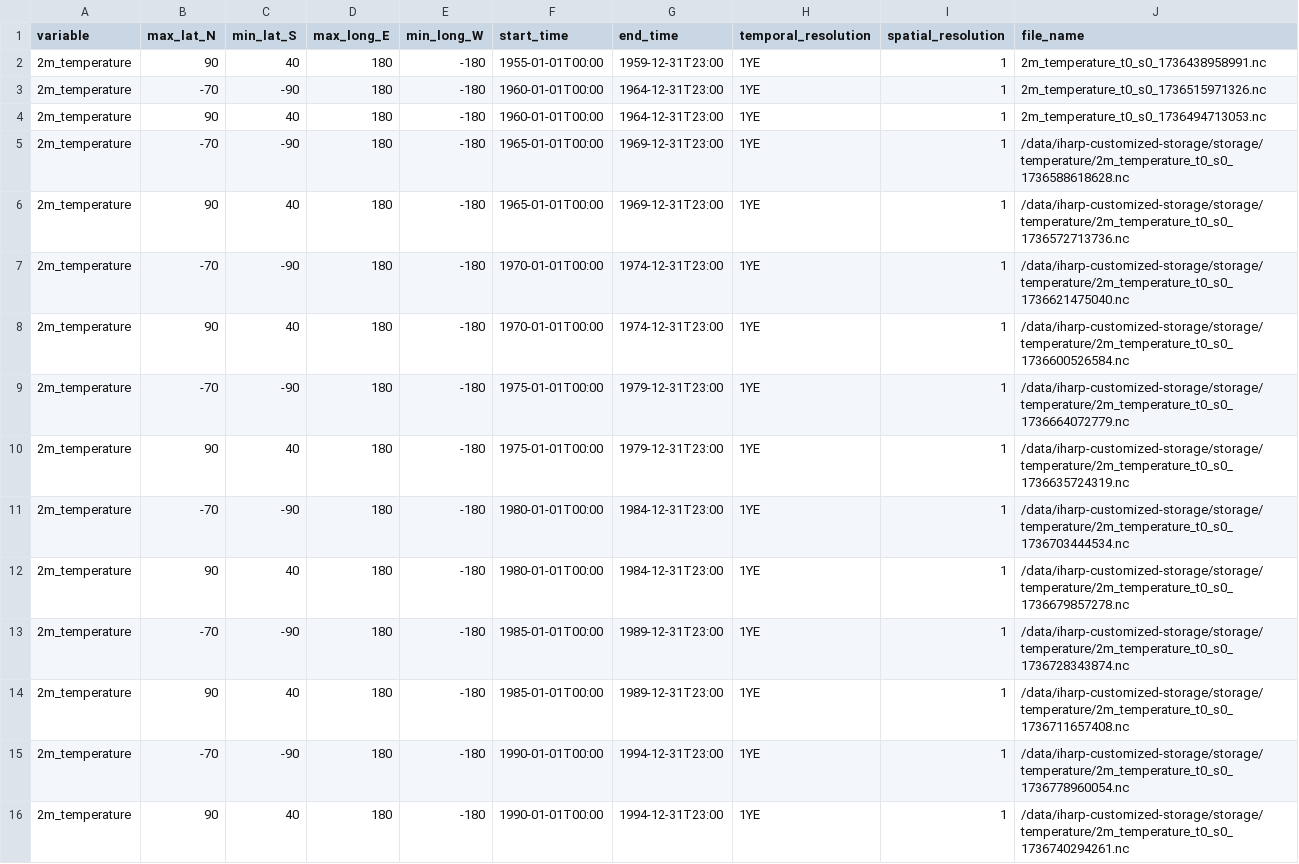
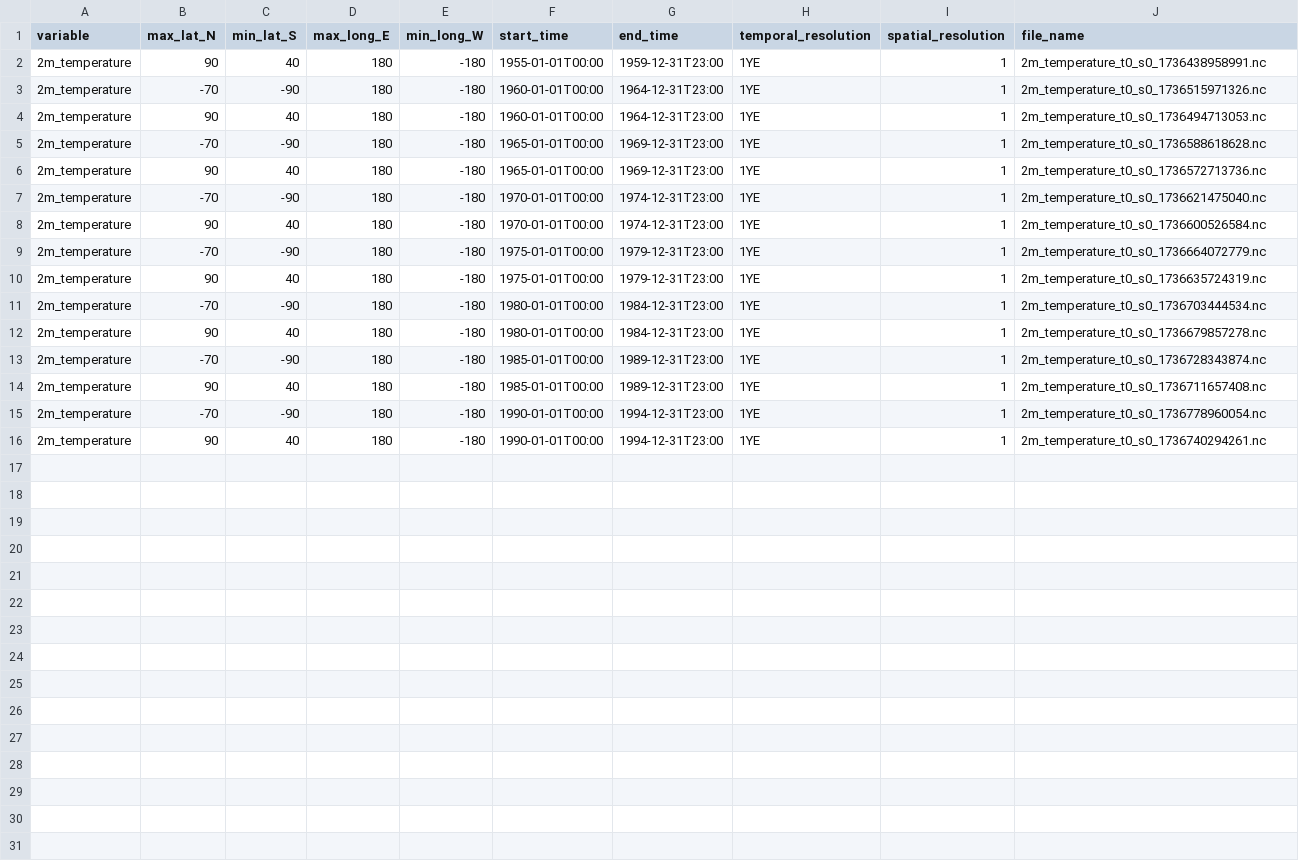
Before and after one commit to iharp3/iharp-customized-storage, a CSV file: storage/temperature/combined_user_interest_1736835138425.csv, drawn as a sheet.

```diff
--- a/storage/temperature/combined_user_interest_1736835138425.csv
+++ b/storage/temperature/combined_user_interest_1736835138425.csv
@@ -4,13 +4,13 @@ variable,max_lat_N,min_lat_S,max_long_E,min_long_W,start_time,end_time,temporal_
 2m_temperature,90,40,180,-180,1960-01-01T00:00,1964-12-31T23:00,1YE,1,2m_temperature_t0_s0_1736494713053.nc
-2m_temperature,-70,-90,180,-180,1965-01-01T00:00,1969-12-31T23:00,1YE,1,/data/iharp-customized-storage/storage/temperature/2m_temperature_t0_s0_1736588618628.nc
-2m_temperature,90,40,180,-180,1965-01-01T00:00,1969-12-31T23:00,1YE,1,/data/iharp-customized-storage/storage/temperature/2m_temperature_t0_s0_1736572713736.nc
-2m_temperature,-70,-90,180,-180,1970-01-01T00:00,1974-12-31T23:00,1YE,1,/data/iharp-customized-storage/storage/temperature/2m_temperature_t0_s0_1736621475040.nc
-2m_temperature,90,40,180,-180,1970-01-01T00:00,1974-12-31T23:00,1YE,1,/data/iharp-customized-storage/storage/temperature/2m_temperature_t0_s0_1736600526584.nc
-2m_temperature,-70,-90,180,-180,1975-01-01T00:00,1979-12-31T23:00,1YE,1,/data/iharp-customized-storage/storage/temperature/2m_temperature_t0_s0_1736664072779.nc
-2m_temperature,90,40,180,-180,1975-01-01T00:00,1979-12-31T23:00,1YE,1,/data/iharp-customized-storage/storage/temperature/2m_temperature_t0_s0_1736635724319.nc
-2m_temperature,-70,-90,180,-180,1980-01-01T00:00,1984-12-31T23:00,1YE,1,/data/iharp-customized-storage/storage/temperature/2m_temperature_t0_s0_1736703444534.nc
-2m_temperature,90,40,180,-180,1980-01-01T00:00,1984-12-31T23:00,1YE,1,/data/iharp-customized-storage/storage/temperature/2m_temperature_t0_s0_1736679857278.nc
-2m_temperature,-70,-90,180,-180,1985-01-01T00:00,1989-12-31T23:00,1YE,1,/data/iharp-customized-storage/storage/temperature/2m_temperature_t0_s0_1736728343874.nc
-2m_temperature,90,40,180,-180,1985-01-01T00:00,1989-12-31T23:00,1YE,1,/data/iharp-customized-storage/storage/temperature/2m_temperature_t0_s0_1736711657408.nc
-2m_temperature,-70,-90,180,-180,1990-01-01T00:00,1994-12-31T23:00,1YE,1,/data/iharp-customized-storage/storage/temperature/2m_temperature_t0_s0_1736778960054.nc
-2m_temperature,90,40,180,-180,1990-01-01T00:00,1994-12-31T23:00,1YE,1,/data/iharp-customized-storage/storage/temperature/2m_temperature_t0_s0_1736740294261.nc
+2m_temperature,-70,-90,180,-180,1965-01-01T00:00,1969-12-31T23:00,1YE,1,2m_temperature_t0_s0_1736588618628.nc
+2m_temperature,90,40,180,-180,1965-01-01T00:00,1969-12-31T23:00,1YE,1,2m_temperature_t0_s0_1736572713736.nc
+2m_temperature,-70,-90,180,-180,1970-01-01T00:00,1974-12-31T23:00,1YE,1,2m_temperature_t0_s0_1736621475040.nc
+2m_temperature,90,40,180,-180,1970-01-01T00:00,1974-12-31T23:00,1YE,1,2m_temperature_t0_s0_1736600526584.nc
+2m_temperature,-70,-90,180,-180,1975-01-01T00:00,1979-12-31T23:00,1YE,1,2m_temperature_t0_s0_1736664072779.nc
+2m_temperature,90,40,180,-180,1975-01-01T00:00,1979-12-31T23:00,1YE,1,2m_temperature_t0_s0_1736635724319.nc
+2m_temperature,-70,-90,180,-180,1980-01-01T00:00,1984-12-31T23:00,1YE,1,2m_temperature_t0_s0_1736703444534.nc
+2m_temperature,90,40,180,-180,1980-01-01T00:00,1984-12-31T23:00,1YE,1,2m_temperature_t0_s0_1736679857278.nc
+2m_temperature,-70,-90,180,-180,1985-01-01T00:00,1989-12-31T23:00,1YE,1,2m_temperature_t0_s0_1736728343874.nc
+2m_temperature,90,40,180,-180,1985-01-01T00:00,1989-12-31T23:00,1YE,1,2m_temperature_t0_s0_1736711657408.nc
+2m_temperature,-70,-90,180,-180,1990-01-01T00:00,1994-12-31T23:00,1YE,1,2m_temperature_t0_s0_1736778960054.nc
+2m_temperature,90,40,180,-180,1990-01-01T00:00,1994-12-31T23:00,1YE,1,2m_temperature_t0_s0_1736740294261.nc
```
Also changed, not shown: 1 other file.
